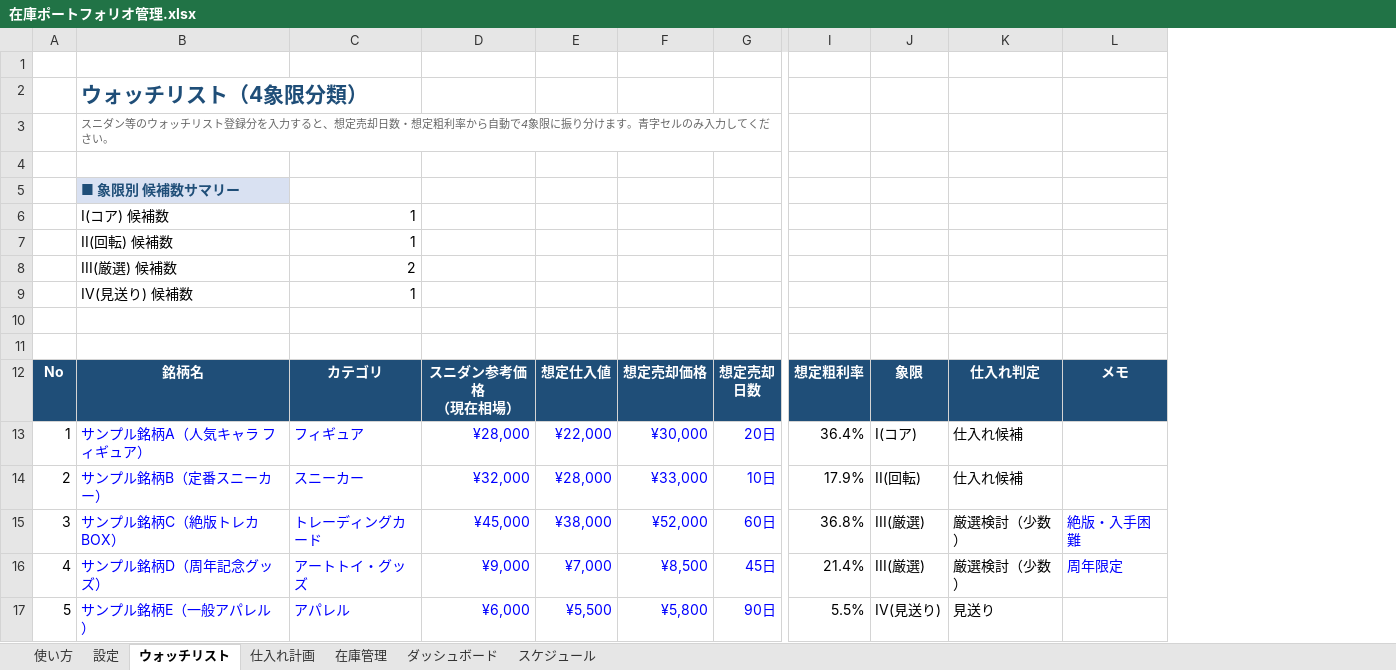
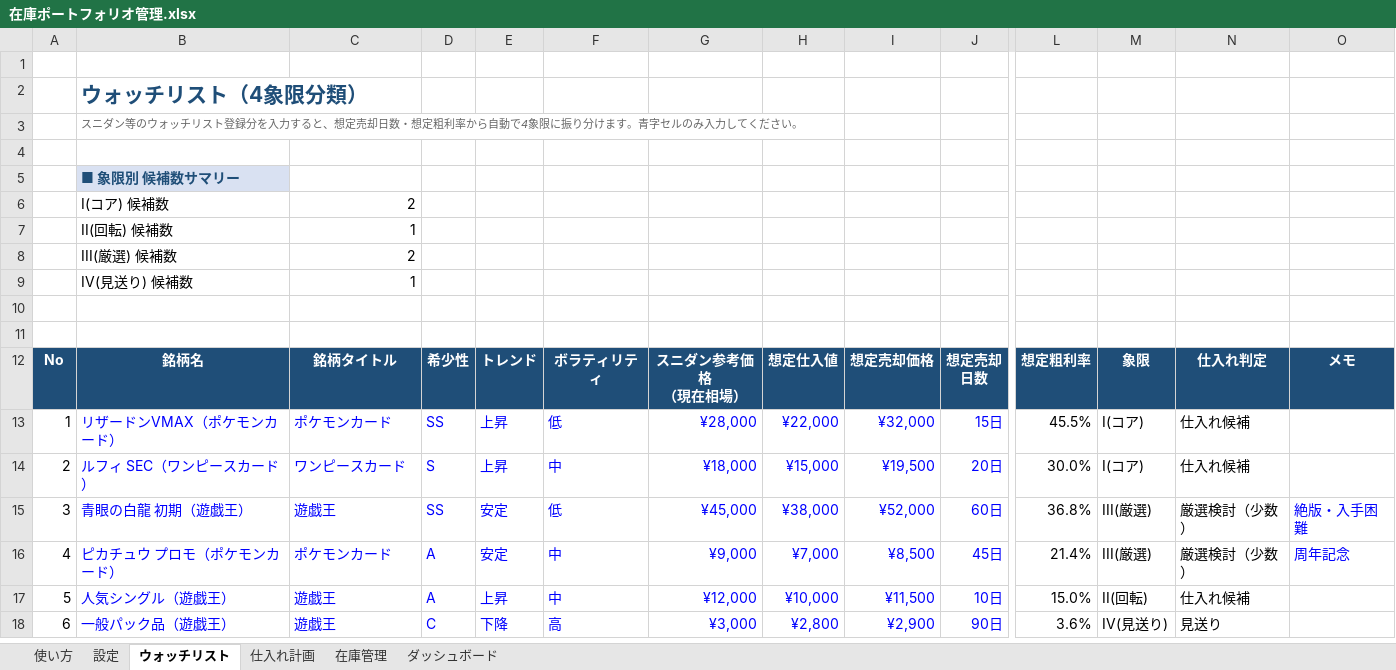
Before and after one commit to e006-coder/-, an Excel workbook: inventory-portfolio/在庫ポートフォリオ管理.xlsx, sheet ウォッチリスト, drawn as a sheet; only a part is shown, gaps mark what is left out; values as stored, in another font and other column widths than the file's, no borders; removed rows and columns are numbered as before the commit, all else as after; rows hold the shown columns only; the diff names each change by its address in the sheet, - before the commit and + after, or states it on an @@ line.

```diff
--- a/inventory-portfolio/在庫ポートフォリオ管理.xlsx (sheet ウォッチリスト)
+++ b/inventory-portfolio/在庫ポートフォリオ管理.xlsx (sheet ウォッチリスト)
-sheet tab: スケジュール
+column D, row 12: 希少性; rows 15-16: SS | A
+column E, row 12: トレンド; rows 15-16: 安定 | 安定
+column F, row 12: ボラティリティ; rows 15-16: 低 | 中
-C6: 1
+C6: 2
-C12: カテゴリ
+C12: 銘柄タイトル
-row 13: 1 | サンプル銘柄A（人気キャラ フィギュア） | フィギュア | ¥28,000 | ¥22,000 | ¥30,000 | 20日 | 36.4% | I(コア) | 仕入れ候補
-row 14: 2 | サンプル銘柄B（定番スニーカー） | スニーカー | ¥32,000 | ¥28,000 | ¥33,000 | 10日 | 17.9% | II(回転) | 仕入れ候補
+row 13: 1 | リザードンVMAX（ポケモンカード） | ポケモンカード | SS | 上昇 | 低 | ¥28,000 | ¥22,000 | ¥32,000 | 15日 | 45.5% | I(コア) | 仕入れ候補
+row 14: 2 | ルフィ SEC（ワンピースカード） | ワンピースカード | S | 上昇 | 中 | ¥18,000 | ¥15,000 | ¥19,500 | 20日 | 30.0% | I(コア) | 仕入れ候補
-B15: サンプル銘柄C（絶版トレカBOX）
+B15: 青眼の白龍 初期（遊戯王）
-C15: トレーディングカード
+C15: 遊戯王
-B16: サンプル銘柄D（周年記念グッズ）
+B16: ピカチュウ プロモ（ポケモンカード）
-C16: アートトイ・グッズ
+C16: ポケモンカード
-O16: 周年限定
+O16: 周年記念
-row 17: 5 | サンプル銘柄E（一般アパレル） | アパレル | ¥6,000 | ¥5,500 | ¥5,800 | 90日 | 5.5% | IV(見送り) | 見送り
+row 17: 5 | 人気シングル（遊戯王） | 遊戯王 | A | 上昇 | 中 | ¥12,000 | ¥10,000 | ¥11,500 | 10日 | 15.0% | II(回転) | 仕入れ候補
+row 18: 6 | 一般パック品（遊戯王） | 遊戯王 | C | 下降 | 高 | ¥3,000 | ¥2,800 | ¥2,900 | 90日 | 3.6% | IV(見送り) | 見送り
```
Also changed, not shown: sheet ダッシュボード, sheet 在庫管理, sheet 設定, sheet 仕入れ計画, sheet 使い方, formulas that keep their value, charts or pictures, 7 other files.
